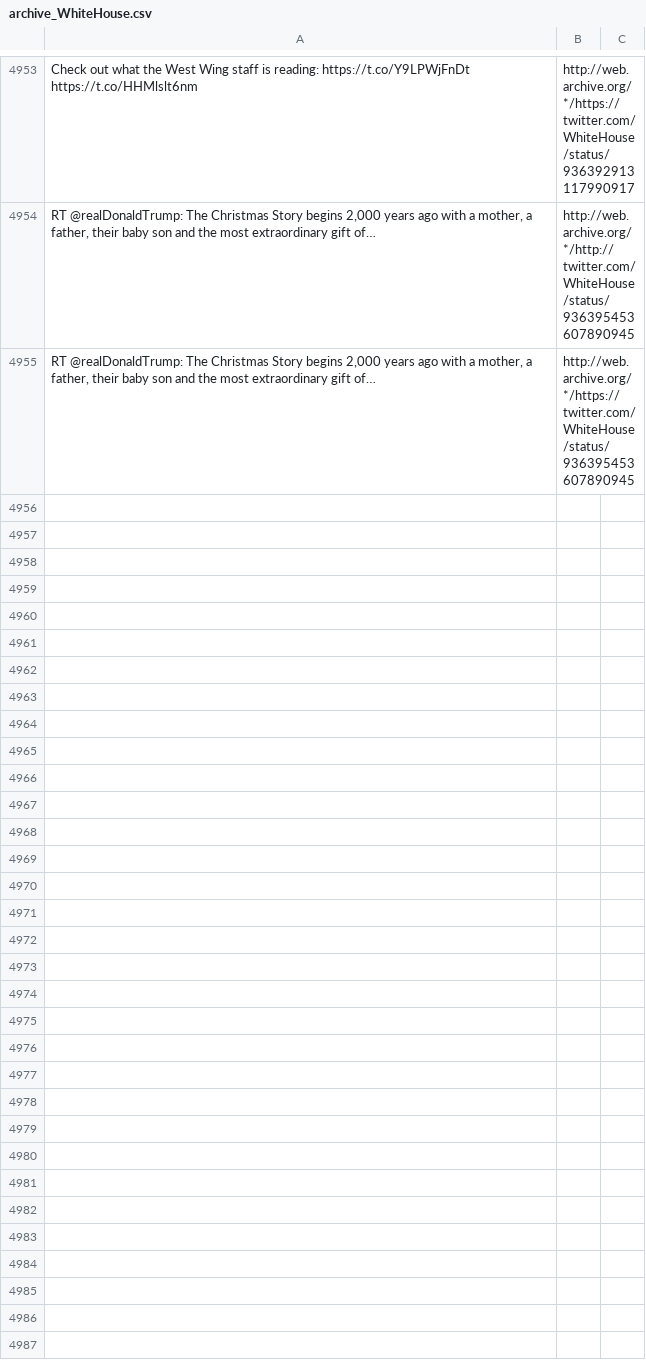
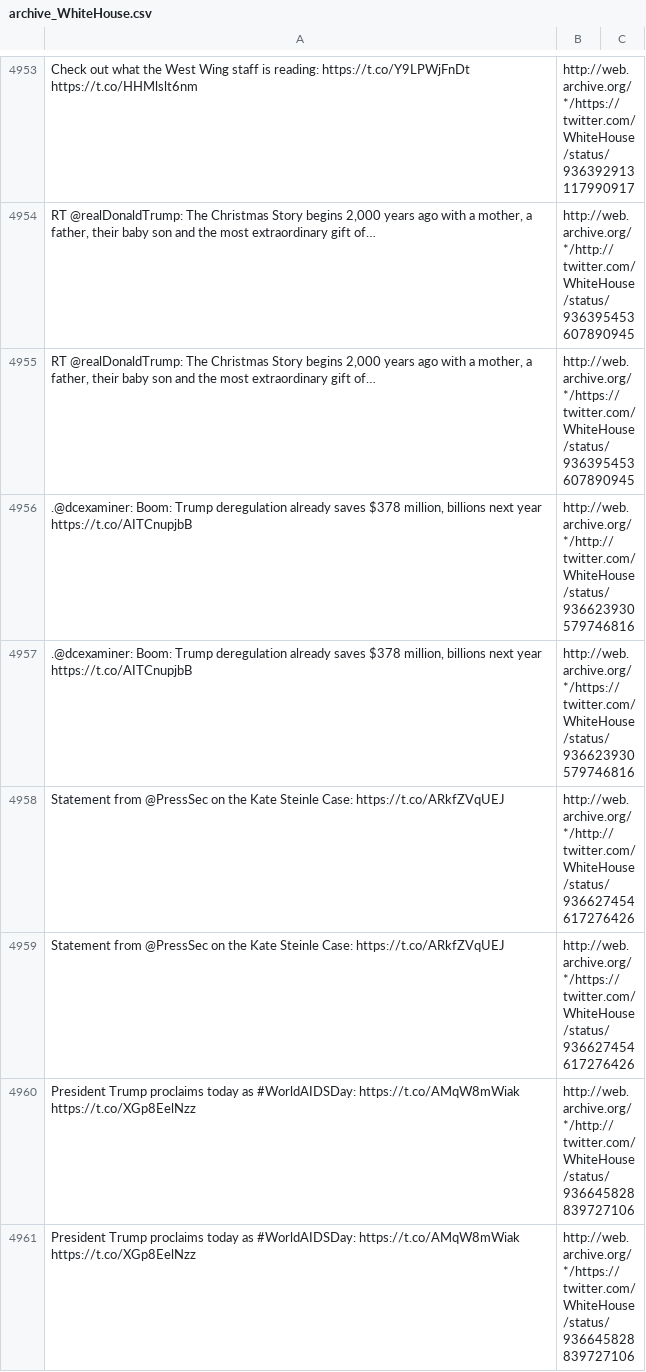
Before and after one commit to patrick-brian-mooney/archive-junta, a CSV file: data/archive_WhiteHouse.csv, drawn as a sheet; only a part is shown, gaps mark what is left out; the diff covers the shown part only; the diff names each change by its address in the sheet, - before the commit and + after, or states it on an @@ line.

```diff
--- a/data/archive_WhiteHouse.csv
+++ b/data/archive_WhiteHouse.csv
+row 4956: .@dcexaminer: Boom: Trump deregulation already saves $378 million, billions next year https://t.co/AITCnupjbB | http://web.archive.org/*/http://twitter.com/WhiteHouse/status/936623930579746816
+row 4957: .@dcexaminer: Boom: Trump deregulation already saves $378 million, billions next year https://t.co/AITCnupjbB | http://web.archive.org/*/https://twitter.com/WhiteHouse/status/936623930579746816
+row 4958: Statement from @PressSec on the Kate Steinle Case: https://t.co/ARkfZVqUEJ | http://web.archive.org/*/http://twitter.com/WhiteHouse/status/936627454617276426
+row 4959: Statement from @PressSec on the Kate Steinle Case: https://t.co/ARkfZVqUEJ | http://web.archive.org/*/https://twitter.com/WhiteHouse/status/936627454617276426
+row 4960: President Trump proclaims today as #WorldAIDSDay: https://t.co/AMqW8mWiak https://t.co/XGp8EelNzz | http://web.archive.org/*/http://twitter.com/WhiteHouse/status/936645828839727106
+row 4961: President Trump proclaims today as #WorldAIDSDay: https://t.co/AMqW8mWiak https://t.co/XGp8EelNzz | http://web.archive.org/*/https://twitter.com/WhiteHouse/status/936645828839727106
```
Also changed, not shown: 18 added rows elsewhere in this file, data/archive_JessicaDitto45.csv, data/archive_POTUS.csv, 39 other files.
